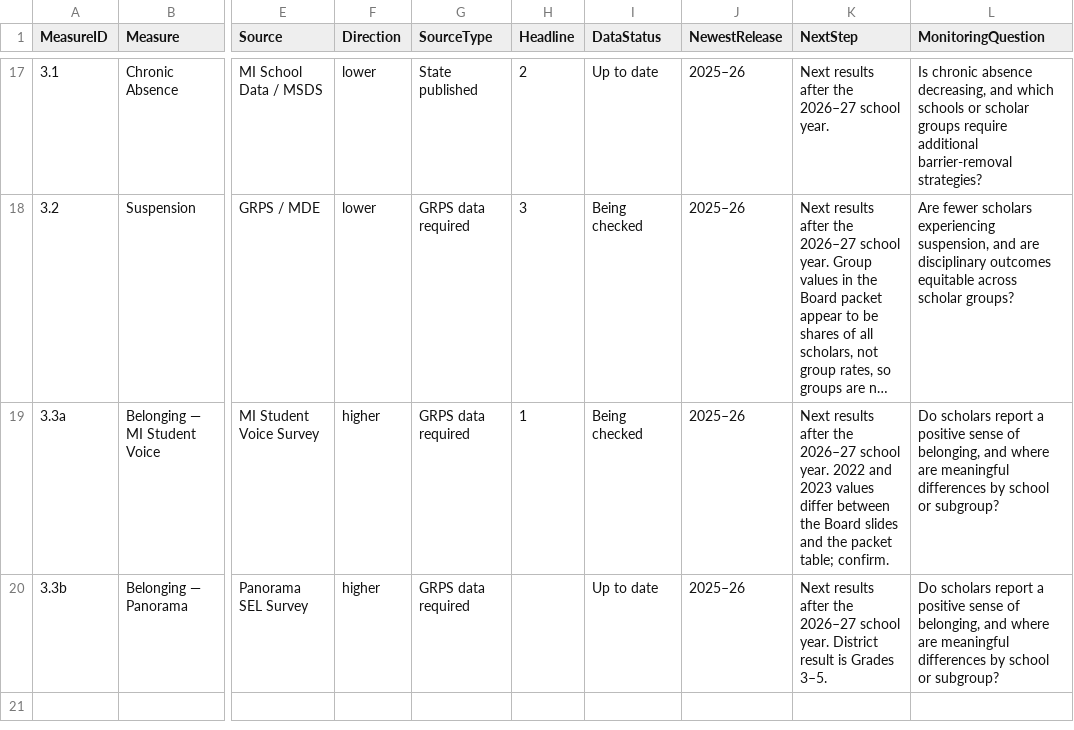
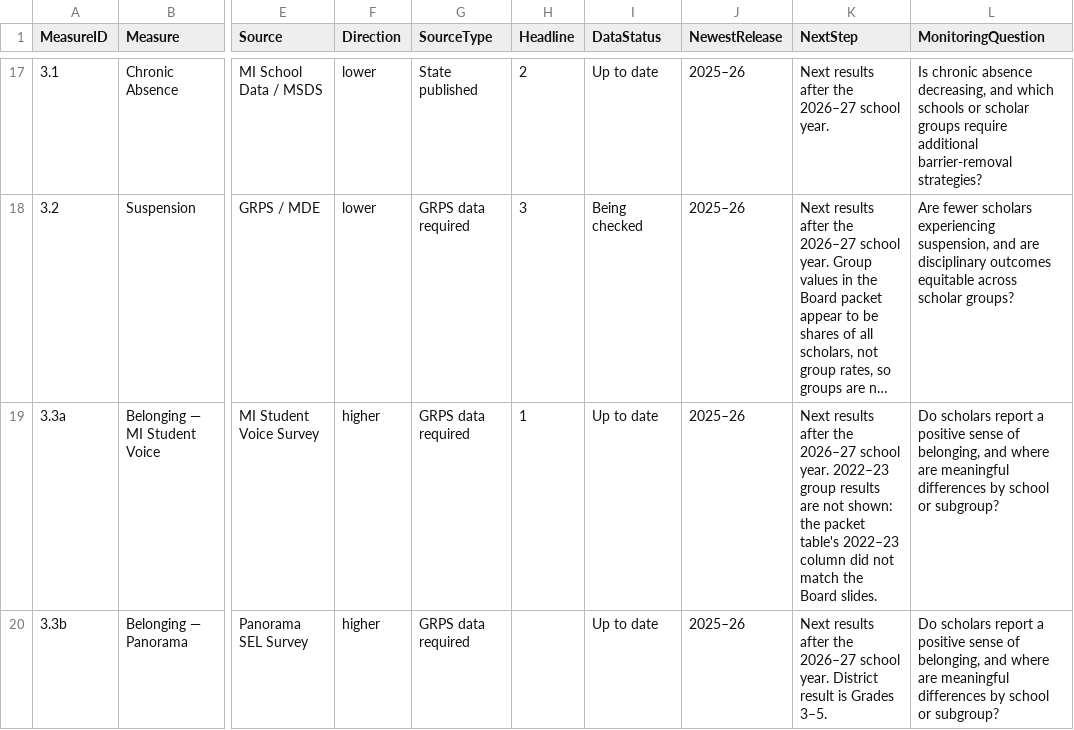
Before and after one commit to melatkins2-ops/grps-ends-dashboard, a CSV file: data/measures.csv, drawn as a sheet; only a part is shown, gaps mark what is left out; long unchanged cells end in …; the diff names each change by its address in the sheet, - before the commit and + after, or states it on an @@ line.

```diff
--- a/data/measures.csv
+++ b/data/measures.csv
-I19 (DataStatus): Being checked
+I19 (DataStatus): Up to date
-K19 (NextStep): …school year. 2022 and 2023 values differ between the Board slides and the packet table; confirm.
+K19 (NextStep): …school year. 2022–23 group results are not shown: the packet table's 2022–23 column did not match the Board slides.
```
Also changed, not shown: data/results.csv, 2 other files.
